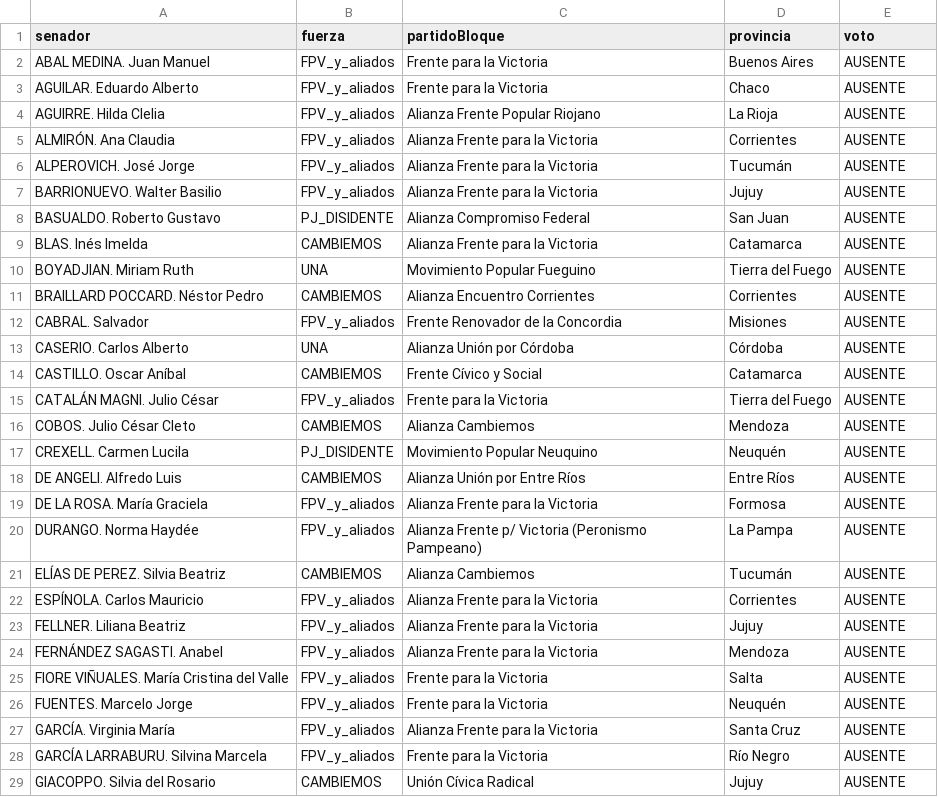
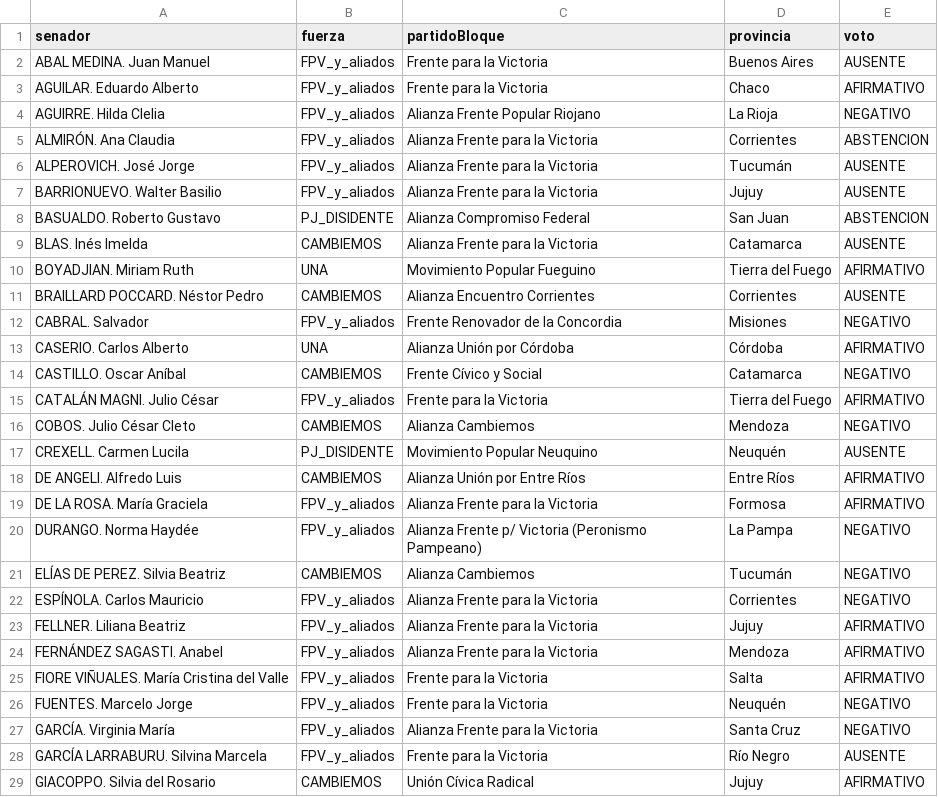
Before and after one commit to HuVas/HuVas.github.io, a CSV file: R4/senadores_crudo.csv, drawn as a sheet; only a part is shown; the diff covers the shown part only.

Commit message:
BASE

```diff
--- a/R4/senadores_crudo.csv
+++ b/R4/senadores_crudo.csv
@@ -3,3 +3,3 @@ ABAL MEDINA. Juan Manuel,FPV_y_aliados,Frente para la Victoria,Buenos Aires,AUSE
-AGUILAR. Eduardo Alberto,FPV_y_aliados,Frente para la Victoria,Chaco,AUSENTE
-AGUIRRE. Hilda Clelia,FPV_y_aliados,Alianza Frente Popular Riojano,La Rioja,AUSENTE
-ALMIRÓN. Ana Claudia,FPV_y_aliados,Alianza Frente para la Victoria,Corrientes,AUSENTE
+"AGUILAR. Eduardo Alberto","FPV_y_aliados","Frente para la Victoria","Chaco","AFIRMATIVO"
+"AGUIRRE. Hilda Clelia","FPV_y_aliados","Alianza Frente Popular Riojano","La Rioja","NEGATIVO"
+"ALMIRÓN. Ana Claudia","FPV_y_aliados","Alianza Frente para la Victoria","Corrientes","ABSTENCION"
@@ -8 +8 @@ BARRIONUEVO. Walter Basilio,FPV_y_aliados,Alianza Frente para la Victoria,Jujuy,
-BASUALDO. Roberto Gustavo,PJ_DISIDENTE,Alianza Compromiso Federal,San Juan,AUSENTE
+"BASUALDO. Roberto Gustavo","PJ_DISIDENTE","Alianza Compromiso Federal","San Juan","ABSTENCION"
@@ -10 +10 @@ BLAS. Inés Imelda,CAMBIEMOS,Alianza Frente para la Victoria,Catamarca,AUSENTE
-BOYADJIAN. Miriam Ruth,UNA,Movimiento Popular Fueguino,Tierra del Fuego,AUSENTE
+"BOYADJIAN. Miriam Ruth","UNA","Movimiento Popular Fueguino","Tierra del Fuego","AFIRMATIVO"
@@ -12,5 +12,5 @@ BRAILLARD POCCARD. Néstor Pedro,CAMBIEMOS,Alianza Encuentro Corrientes,Corrient
-CABRAL. Salvador,FPV_y_aliados,Frente Renovador de la Concordia,Misiones,AUSENTE
-CASERIO. Carlos Alberto,UNA,Alianza Unión por Córdoba,Córdoba,AUSENTE
-CASTILLO. Oscar Aníbal,CAMBIEMOS,Frente Cívico y Social,Catamarca,AUSENTE
-CATALÁN MAGNI. Julio César,FPV_y_aliados,Frente para la Victoria,Tierra del Fuego,AUSENTE
-COBOS. Julio César Cleto,CAMBIEMOS,Alianza Cambiemos,Mendoza,AUSENTE
+"CABRAL. Salvador","FPV_y_aliados","Frente Renovador de la Concordia","Misiones","NEGATIVO"
+"CASERIO. Carlos Alberto","UNA","Alianza Unión por Córdoba","Córdoba","AFIRMATIVO"
+"CASTILLO. Oscar Aníbal","CAMBIEMOS","Frente Cívico y Social","Catamarca","NEGATIVO"
+"CATALÁN MAGNI. Julio César","FPV_y_aliados","Frente para la Victoria","Tierra del Fuego","AFIRMATIVO"
+"COBOS. Julio César Cleto","CAMBIEMOS","Alianza Cambiemos","Mendoza","NEGATIVO"
@@ -18,10 +18,10 @@ CREXELL. Carmen Lucila,PJ_DISIDENTE,Movimiento Popular Neuquino,Neuquén,AUSENTE
-DE ANGELI. Alfredo Luis,CAMBIEMOS,Alianza Unión por Entre Ríos,Entre Ríos,AUSENTE
-DE LA ROSA. María Graciela,FPV_y_aliados,Alianza Frente para la Victoria,Formosa,AUSENTE
-DURANGO. Norma Haydée,FPV_y_aliados,Alianza Frente p/ Victoria (Peronismo Pampeano),La Pampa,AUSENTE
-ELÍAS DE PEREZ. Silvia Beatriz,CAMBIEMOS,Alianza Cambiemos,Tucumán,AUSENTE
-ESPÍNOLA. Carlos Mauricio,FPV_y_aliados,Alianza Frente para la Victoria,Corrientes,AUSENTE
-FELLNER. Liliana Beatriz,FPV_y_aliados,Alianza Frente para la Victoria,Jujuy,AUSENTE
-FERNÁNDEZ SAGASTI. Anabel,FPV_y_aliados,Alianza Frente para la Victoria,Mendoza,AUSENTE
-FIORE VIÑUALES. María Cristina del Valle,FPV_y_aliados,Frente para la Victoria,Salta,AUSENTE
-FUENTES. Marcelo Jorge,FPV_y_aliados,Frente para la Victoria,Neuquén,AUSENTE
-GARCÍA. Virginia María,FPV_y_aliados,Alianza Frente para la Victoria,Santa Cruz,AUSENTE
+"DE ANGELI. Alfredo Luis","CAMBIEMOS","Alianza Unión por Entre Ríos","Entre Ríos","AFIRMATIVO"
+"DE LA ROSA. María Graciela","FPV_y_aliados","Alianza Frente para la Victoria","Formosa","AFIRMATIVO"
+"DURANGO. Norma Haydée","FPV_y_aliados","Alianza Frente p/ Victoria (Peronismo Pampeano)","La Pampa","NEGATIVO"
+"ELÍAS DE PEREZ. Silvia Beatriz","CAMBIEMOS","Alianza Cambiemos","Tucumán","NEGATIVO"
+"ESPÍNOLA. Carlos Mauricio","FPV_y_aliados","Alianza Frente para la Victoria","Corrientes","NEGATIVO"
+"FELLNER. Liliana Beatriz","FPV_y_aliados","Alianza Frente para la Victoria","Jujuy","AFIRMATIVO"
+"FERNÁNDEZ SAGASTI. Anabel","FPV_y_aliados","Alianza Frente para la Victoria","Mendoza","AFIRMATIVO"
+"FIORE VIÑUALES. María Cristina del Valle","FPV_y_aliados","Frente para la Victoria","Salta","AFIRMATIVO"
+"FUENTES. Marcelo Jorge","FPV_y_aliados","Frente para la Victoria","Neuquén","NEGATIVO"
+"GARCÍA. Virginia María","FPV_y_aliados","Alianza Frente para la Victoria","Santa Cruz","NEGATIVO"
@@ -29 +29 @@ GARCÍA LARRABURU. Silvina Marcela,FPV_y_aliados,Frente para la Victoria,Río Ne
-GIACOPPO. Silvia del Rosario,CAMBIEMOS,Unión Cívica Radical,Jujuy,AUSENTE
+"GIACOPPO. Silvia del Rosario","CAMBIEMOS","Unión Cívica Radical","Jujuy","AFIRMATIVO"
```
Also changed, not shown: 38 edited cells elsewhere in this file.
